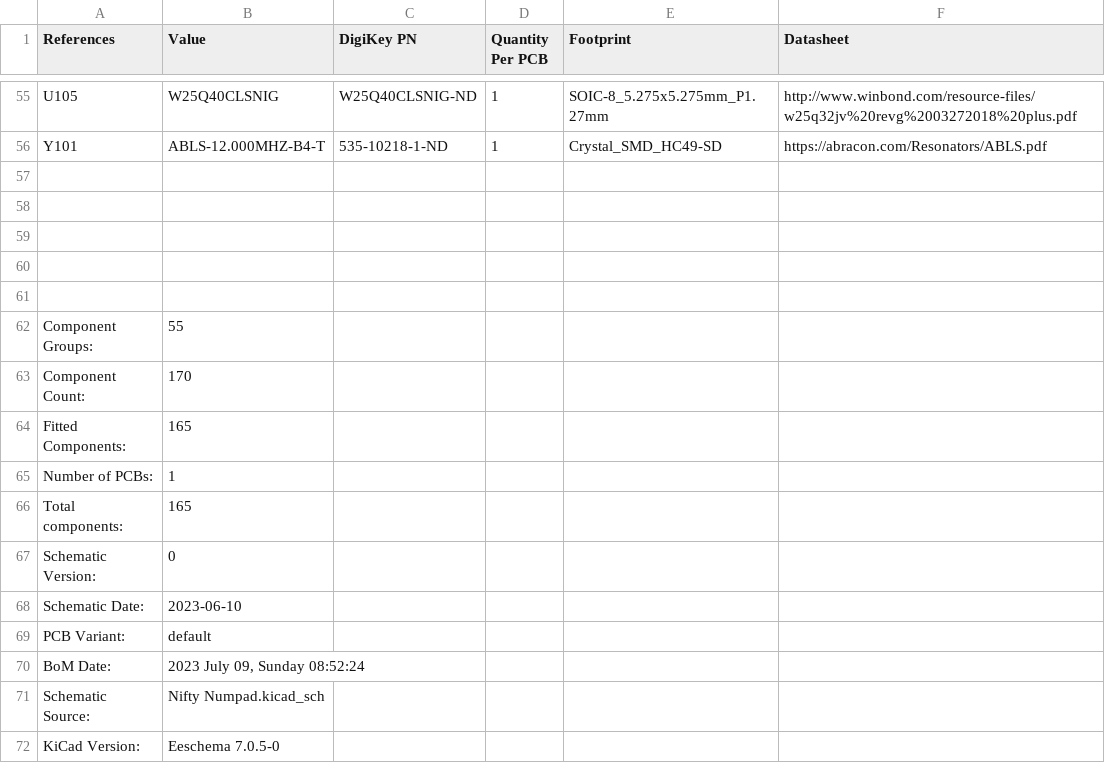
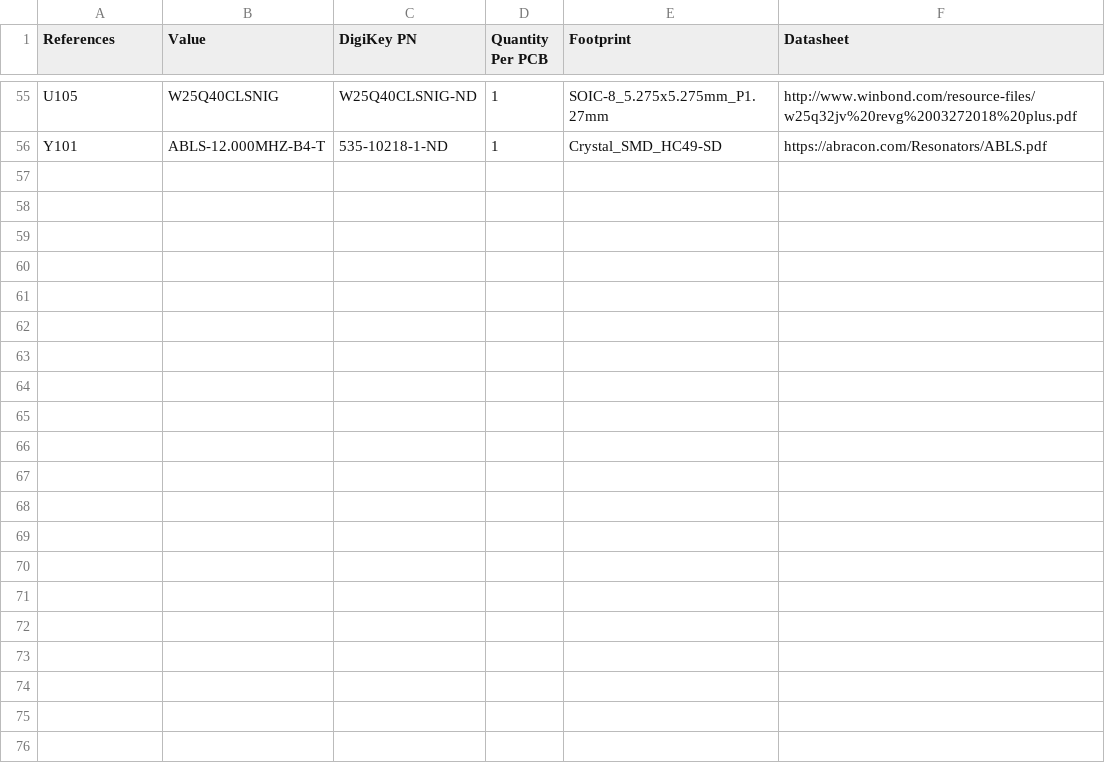
Before and after one commit to Acliad/Nifty-Numpad, a CSV file: PCB/BOM/Nifty Numpad_bom_0.csv, drawn as a sheet; only a part is shown, gaps mark what is left out.

```diff
--- a/PCB/BOM/Nifty Numpad_bom_0.csv
+++ b/PCB/BOM/Nifty Numpad_bom_0.csv
@@ -56,17 +56 @@ U105,W25Q40CLSNIG,W25Q40CLSNIG-ND,1,SOIC-8_5.275x5.275mm_P1.27mm,http://www.winb
 Y101,ABLS-12.000MHZ-B4-T,535-10218-1-ND,1,Crystal_SMD_HC49-SD,https://abracon.com/Resonators/ABLS.pdf
-
-
-
-
-
-Component Groups:,55
-Component Count:,170
-Fitted Components:,165
-Number of PCBs:,1
-Total components:,165
-Schematic Version:,0
-Schematic Date:,2023-06-10
-PCB Variant:,default
-BoM Date:,"2023 July 09, Sunday 08:52:24"
-Schematic Source:,Nifty Numpad.kicad_sch
-KiCad Version:,Eeschema 7.0.5-0
```
Also changed, not shown: 51 other files.
